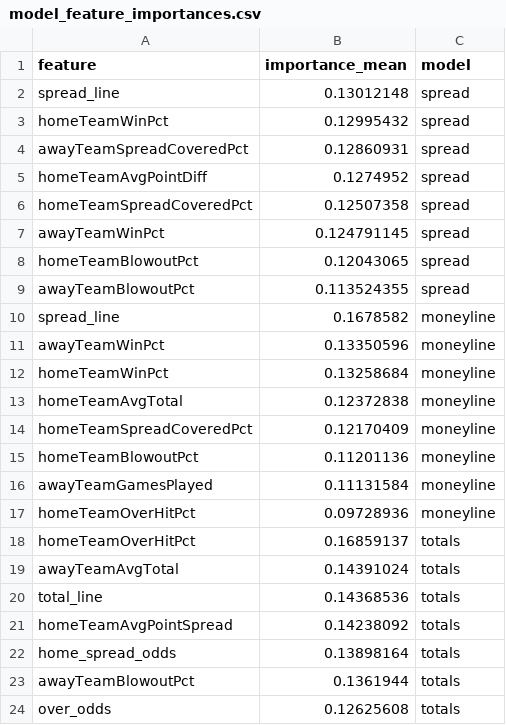
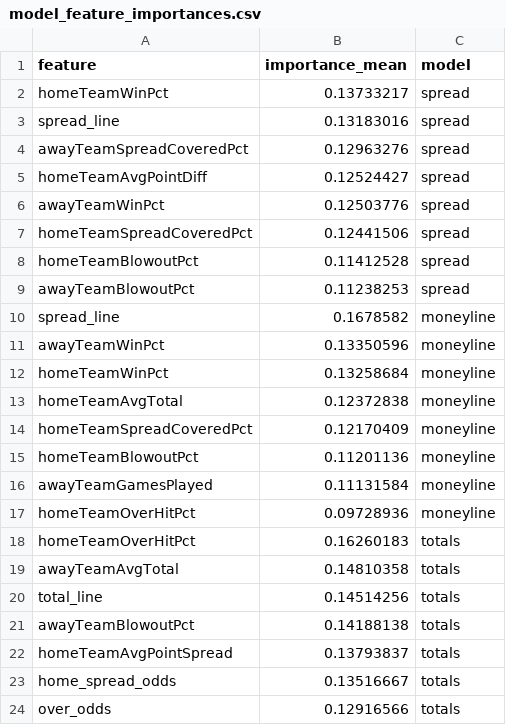
Before and after one commit to gmalbert/nfl-predictions, a CSV file: data_files/model_feature_importances.csv, drawn as a sheet.

```diff
--- a/data_files/model_feature_importances.csv
+++ b/data_files/model_feature_importances.csv
@@ -1,10 +1,10 @@
 feature,importance_mean,model
-spread_line,0.13012148,spread
-homeTeamWinPct,0.12995432,spread
-awayTeamSpreadCoveredPct,0.12860931,spread
-homeTeamAvgPointDiff,0.1274952,spread
-homeTeamSpreadCoveredPct,0.12507358,spread
-awayTeamWinPct,0.124791145,spread
-homeTeamBlowoutPct,0.12043065,spread
-awayTeamBlowoutPct,0.113524355,spread
+homeTeamWinPct,0.13733217,spread
+spread_line,0.13183016,spread
+awayTeamSpreadCoveredPct,0.12963276,spread
+homeTeamAvgPointDiff,0.12524427,spread
+awayTeamWinPct,0.12503776,spread
+homeTeamSpreadCoveredPct,0.12441506,spread
+homeTeamBlowoutPct,0.11412528,spread
+awayTeamBlowoutPct,0.11238253,spread
 spread_line,0.1678582,moneyline
@@ -17,8 +17,8 @@ awayTeamGamesPlayed,0.11131584,moneyline
 homeTeamOverHitPct,0.09728936,moneyline
-homeTeamOverHitPct,0.16859137,totals
-awayTeamAvgTotal,0.14391024,totals
-total_line,0.14368536,totals
-homeTeamAvgPointSpread,0.14238092,totals
-home_spread_odds,0.13898164,totals
-awayTeamBlowoutPct,0.1361944,totals
-over_odds,0.12625608,totals
+homeTeamOverHitPct,0.16260183,totals
+awayTeamAvgTotal,0.14810358,totals
+total_line,0.14514256,totals
+awayTeamBlowoutPct,0.14188138,totals
+homeTeamAvgPointSpread,0.13793837,totals
+home_spread_odds,0.13516667,totals
+over_odds,0.12916566,totals
```
Also changed, not shown: data_files/nfl_games_historical.csv, 2 other files.
